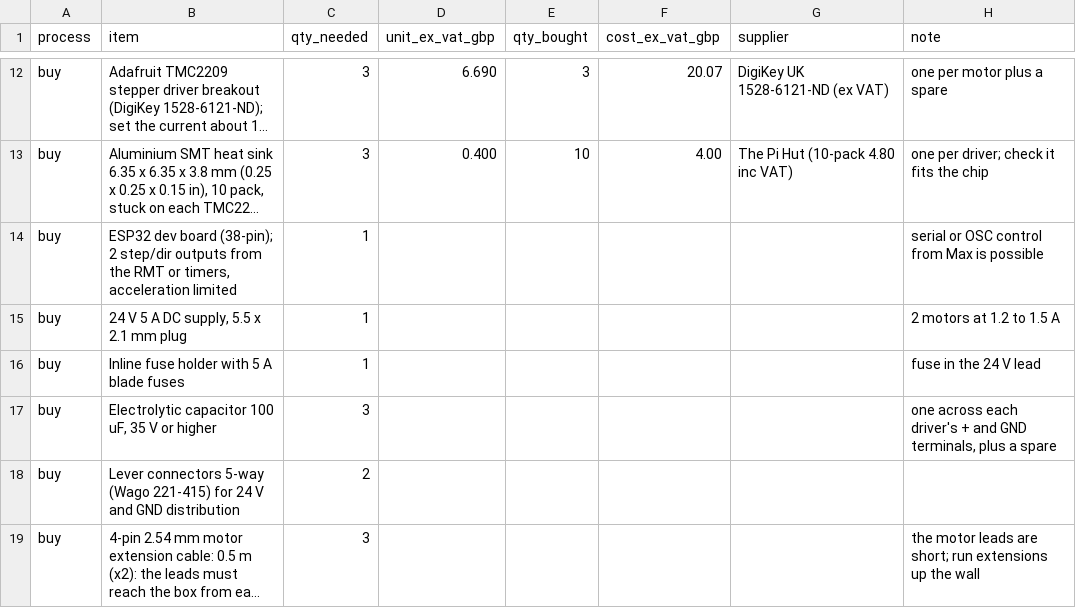
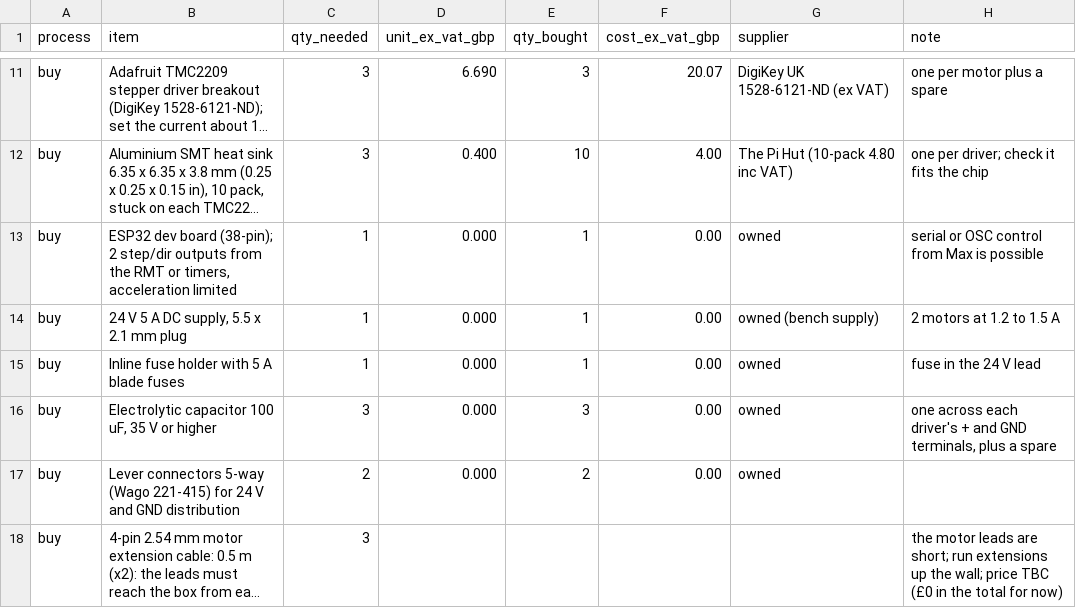
Before and after one commit to paulcalver/sun-tracking-mirror, a CSV file: bom/spinning-mirrors/bom-spinning-mirror-wall-row-100.csv (was bom/bom-spinning-mirror-wall-row-100.csv), drawn as a sheet; only a part is shown, gaps mark what is left out; long unchanged cells end in …; addresses are those after the commit; the diff covers the shown part only; the diff names each change by its address in the sheet, - before the commit and + after, or states it on an @@ line.

Commit message:
100 mm wall row: rimless glued carrier (bezels removed), relief behind hinge bearings, 2 mm screw counterbore, M5 x 50 standoff screws
The carrier edge sits 0.5 mm inside the discs and the discs are glued on; the bezel code, parts and notes are gone. Each hinge pocket is 0.4 mm deeper with a 6.4 mm relief so the turning inner race cannot rub the PLA. Block and bracket screw-head counterbores are 2 mm deep so an M5 x 35 stops short of the rail slot floor; the wall standoffs seat the head 15 mm in and take M5 x 50. BOM, docs and previews regenerated, --check shows 0 clashes.

```diff
--- a/bom/bom-spinning-mirror-wall-row-100.csv
+++ b/bom/spinning-mirrors/bom-spinning-mirror-wall-row-100.csv
-D13:D17 (unit_ex_vat_gbp): (empty)
+D13:D17 (unit_ex_vat_gbp): 0.000
-E13:E15 (qty_bought): (empty)
+E13:E15 (qty_bought): 1
-F13:F17 (cost_ex_vat_gbp): (empty)
+F13:F17 (cost_ex_vat_gbp): 0.00
-G13 (supplier): (empty)
+G13 (supplier): owned
-G14 (supplier): (empty)
+G14 (supplier): owned (bench supply)
-G15:G17 (supplier): (empty)
+G15:G17 (supplier): owned
-E16 (qty_bought): (empty)
+E16 (qty_bought): 3
-E17 (qty_bought): (empty)
+E17 (qty_bought): 2
-H18 (note): …up the wall
+H18 (note): …up the wall; price TBC (£0 in the total for now)
```
Also changed, not shown: 4 added rows, 1 removed row and 22 edited cells elsewhere in this file, 22 other files.
